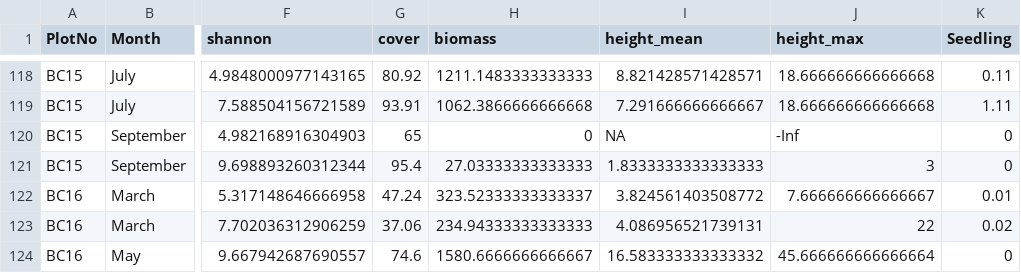
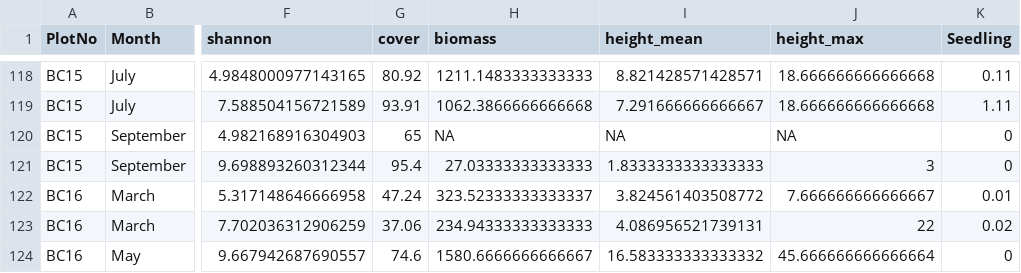
Before and after one commit to oksanabuzh/Guttek_et_al_2026, a CSV file: data/processed_data/Diversity_phenology_1m2.csv, drawn as a sheet; only a part is shown, gaps mark what is left out; the diff names each change by its address in the sheet, - before the commit and + after, or states it on an @@ line.

Commit message:
Refactor diversity and phenology calculations
Separated community composition calculations into a new Composition_1m2 object and output file. Improved handling of NA values for biomass and height_max in diversity metrics, ensuring NA propagation instead of 0 or Inf. Updated Diversity_phenology_1m2.csv to reflect these changes.

```diff
--- a/data/processed_data/Diversity_phenology_1m2.csv
+++ b/data/processed_data/Diversity_phenology_1m2.csv
-H120 (biomass): 0
+H120 (biomass): NA
-J120 (height_max): -Inf
+J120 (height_max): NA
```
Also changed, not shown: 1 other file.
